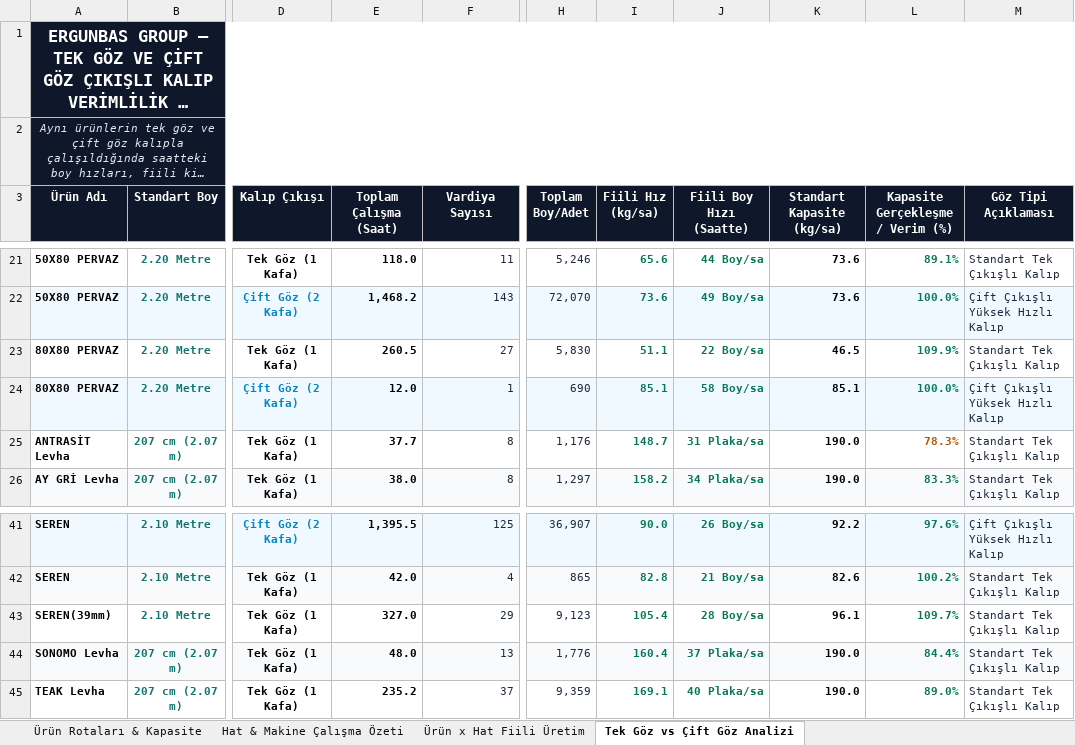
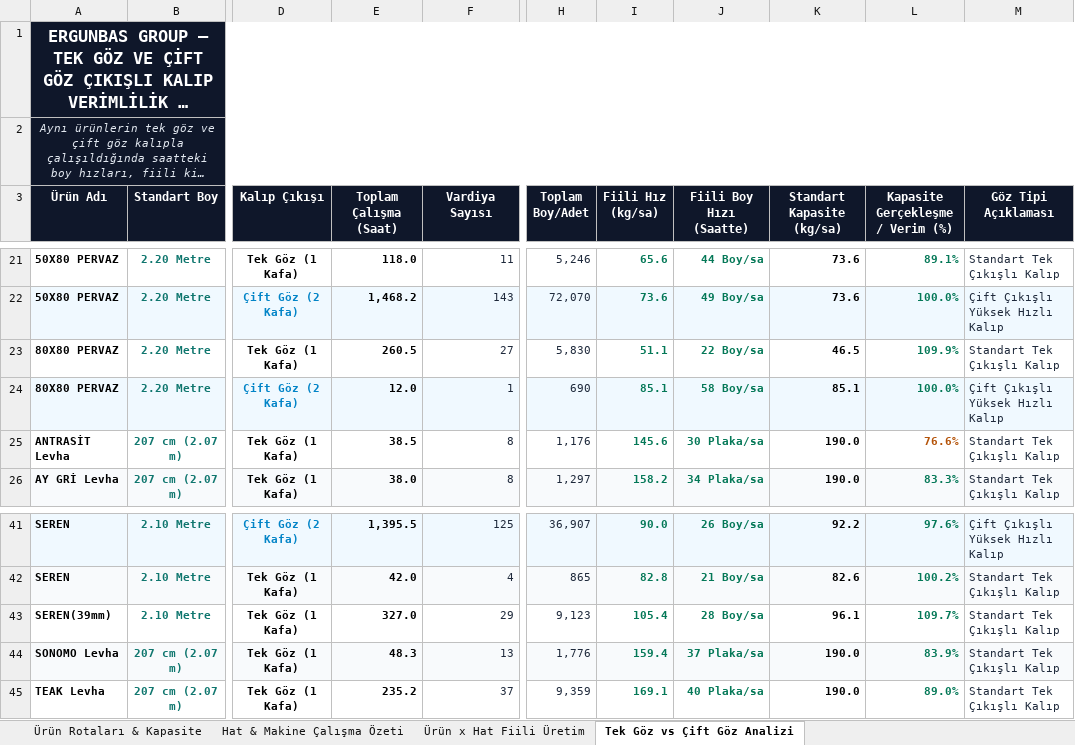
Before and after one commit to llbozkurttenes1905-arch/ergunbas-uretim-sistemi, an Excel workbook: static/Ergunbas_Urun_Hat_Rotalari_ve_Kapasite_Analizi.xlsx, sheet Tek Göz vs Çift Göz Analizi, drawn as a sheet; only a part is shown, gaps mark what is left out; long unchanged cells end in …; values as stored, in another font and other column widths than the file's, no borders; the diff names each change by its address in the sheet, - before the commit and + after, or states it on an @@ line.

```diff
--- a/static/Ergunbas_Urun_Hat_Rotalari_ve_Kapasite_Analizi.xlsx (sheet Tek Göz vs Çift Göz Analizi)
+++ b/static/Ergunbas_Urun_Hat_Rotalari_ve_Kapasite_Analizi.xlsx (sheet Tek Göz vs Çift Göz Analizi)
-E25 (Toplam Çalışma (Saat)): 37.7
+E25 (Toplam Çalışma (Saat)): 38.5
-I25 (Fiili Hız (kg/sa)): 148.7
+I25 (Fiili Hız (kg/sa)): 145.6
-J25 (Fiili Boy Hızı (Saatte)): 31 Plaka/sa
+J25 (Fiili Boy Hızı (Saatte)): 30 Plaka/sa
-L25 (Kapasite Gerçekleşme / Verim (%)): 78.3%
+L25 (Kapasite Gerçekleşme / Verim (%)): 76.6%
-E44 (Toplam Çalışma (Saat)): 48.0
+E44 (Toplam Çalışma (Saat)): 48.3
-I44 (Fiili Hız (kg/sa)): 160.4
+I44 (Fiili Hız (kg/sa)): 159.4
-L44 (Kapasite Gerçekleşme / Verim (%)): 84.4%
+L44 (Kapasite Gerçekleşme / Verim (%)): 83.9%
```
Also changed, not shown: sheet Ürün Rotaları & Kapasite, sheet Ürün x Hat Fiili Üretim, sheet Hat & Makine Çalışma Özeti.
